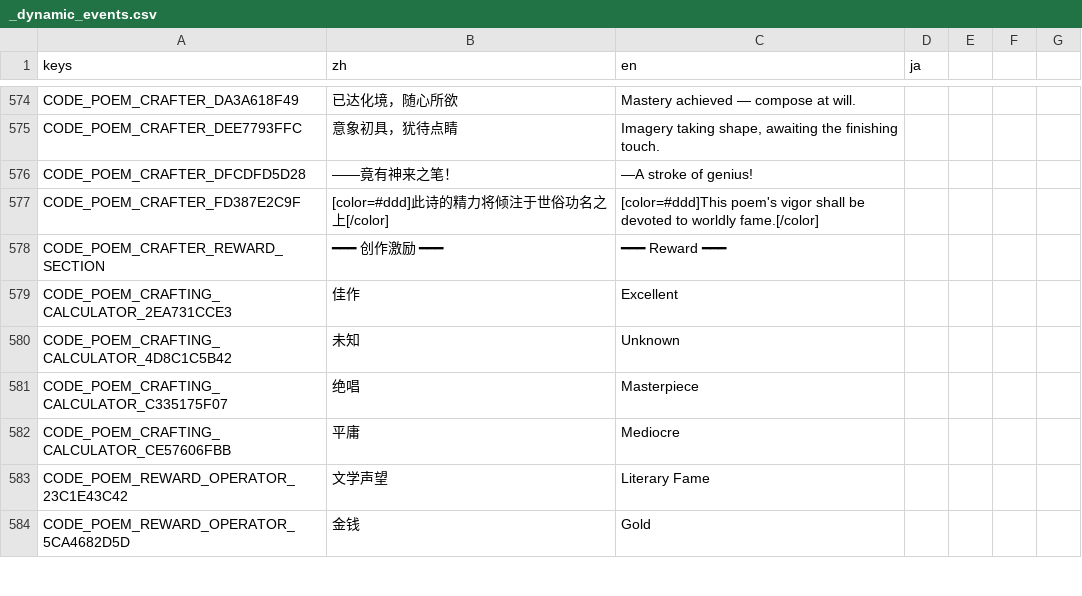
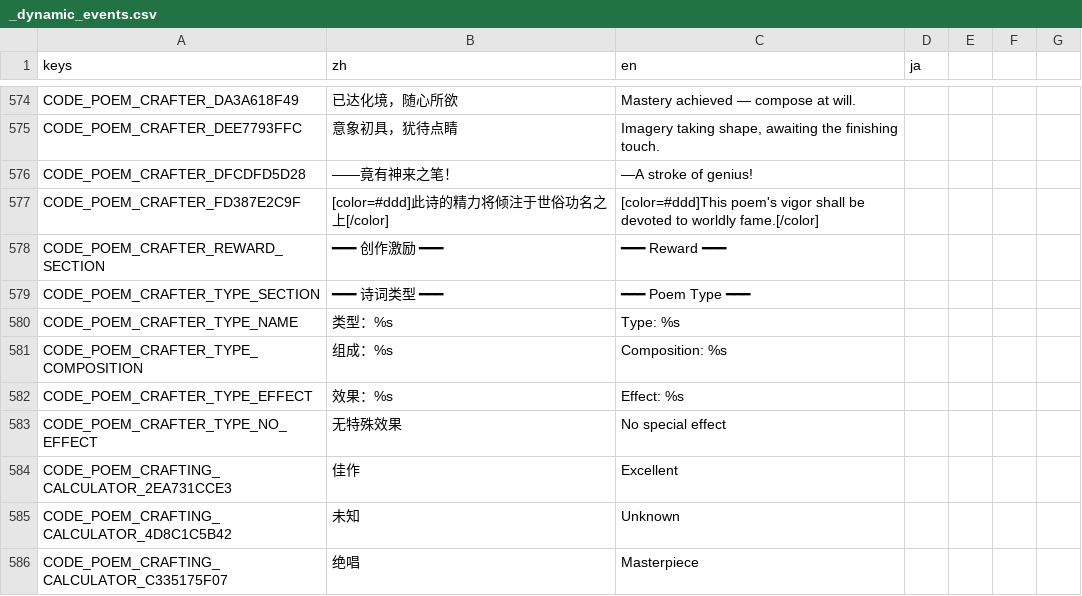
Before and after one commit to 67-68/poem_map_project, a CSV file: data/1_core_rules/translations/_dynamic_events.csv, drawn as a sheet; only a part is shown, gaps mark what is left out; the shorter side is filled out with more unchanged rows.

Commit message:
PoemCrafter V13 update

```diff
--- a/data/1_core_rules/translations/_dynamic_events.csv
+++ b/data/1_core_rules/translations/_dynamic_events.csv
@@ -578,2 +578,7 @@ CODE_POEM_CRAFTER_FD387E2C9F,[color=#ddd]此诗的精力将倾注于世俗功名
 CODE_POEM_CRAFTER_REWARD_SECTION,━━━ 创作激励 ━━━,━━━ Reward ━━━,
+CODE_POEM_CRAFTER_TYPE_SECTION,━━━ 诗词类型 ━━━,━━━ Poem Type ━━━,
+CODE_POEM_CRAFTER_TYPE_NAME,类型：%s,Type: %s,
+CODE_POEM_CRAFTER_TYPE_COMPOSITION,组成：%s,Composition: %s,
+CODE_POEM_CRAFTER_TYPE_EFFECT,效果：%s,Effect: %s,
+CODE_POEM_CRAFTER_TYPE_NO_EFFECT,无特殊效果,No special effect,
 CODE_POEM_CRAFTING_CALCULATOR_2EA731CCE3,佳作,Excellent,
```
Also changed, not shown: 9 other files.
